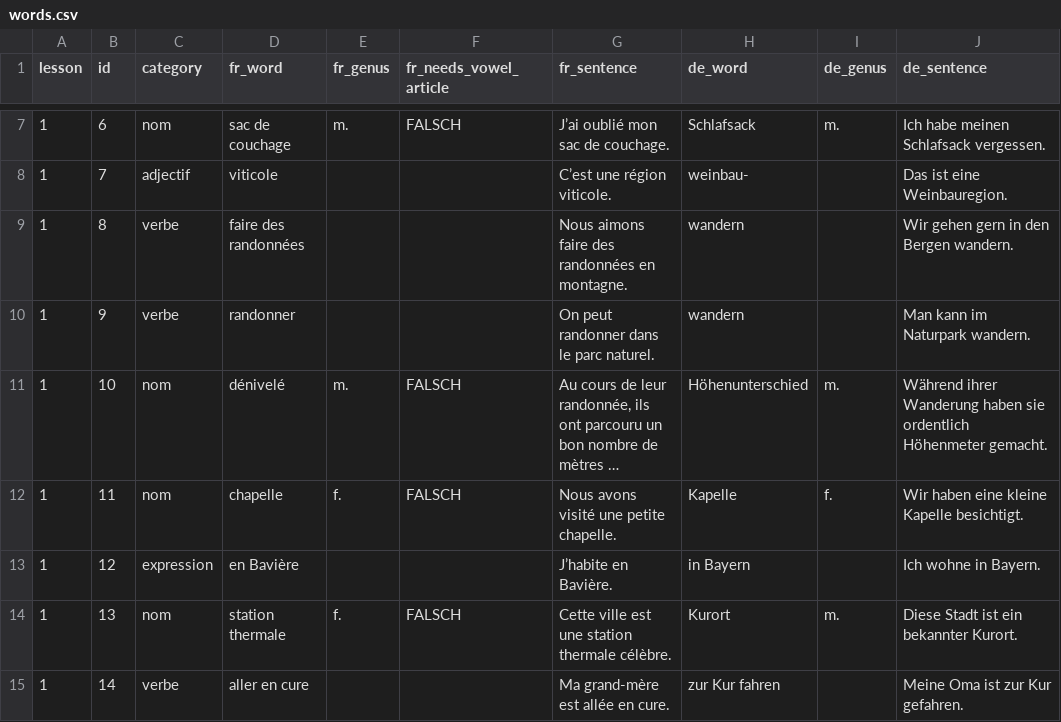
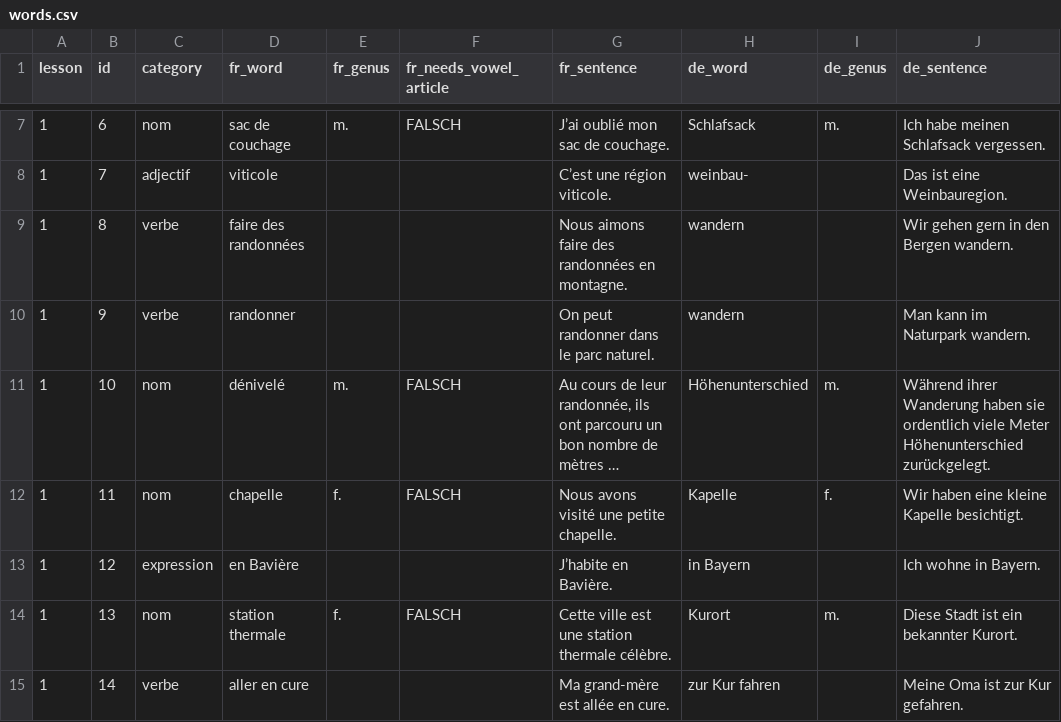
Before and after one commit to joscco/French, a CSV file: public/words.csv, drawn as a sheet; only a part is shown, gaps mark what is left out; long unchanged cells end in …; the diff covers the shown part only; the diff names each change by its address in the sheet, - before the commit and + after, or states it on an @@ line.

```diff
--- a/public/words.csv
+++ b/public/words.csv
-J11 (de_sentence): …sie ordentlich Höhenmeter gemacht.
+J11 (de_sentence): …sie ordentlich viele Meter Höhenunterschied zurückgelegt.
```
Also changed, not shown: 1 added row, 3 removed rows and 15 edited cells elsewhere in this file, 6 other files.
